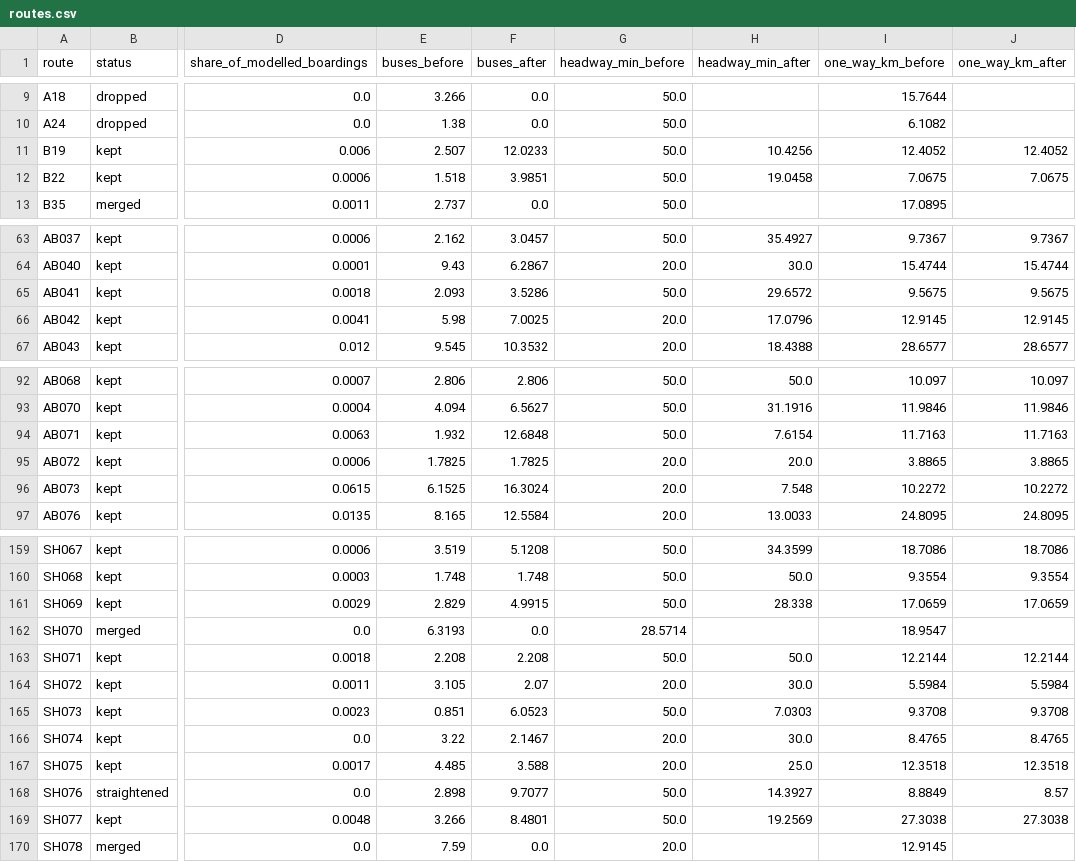
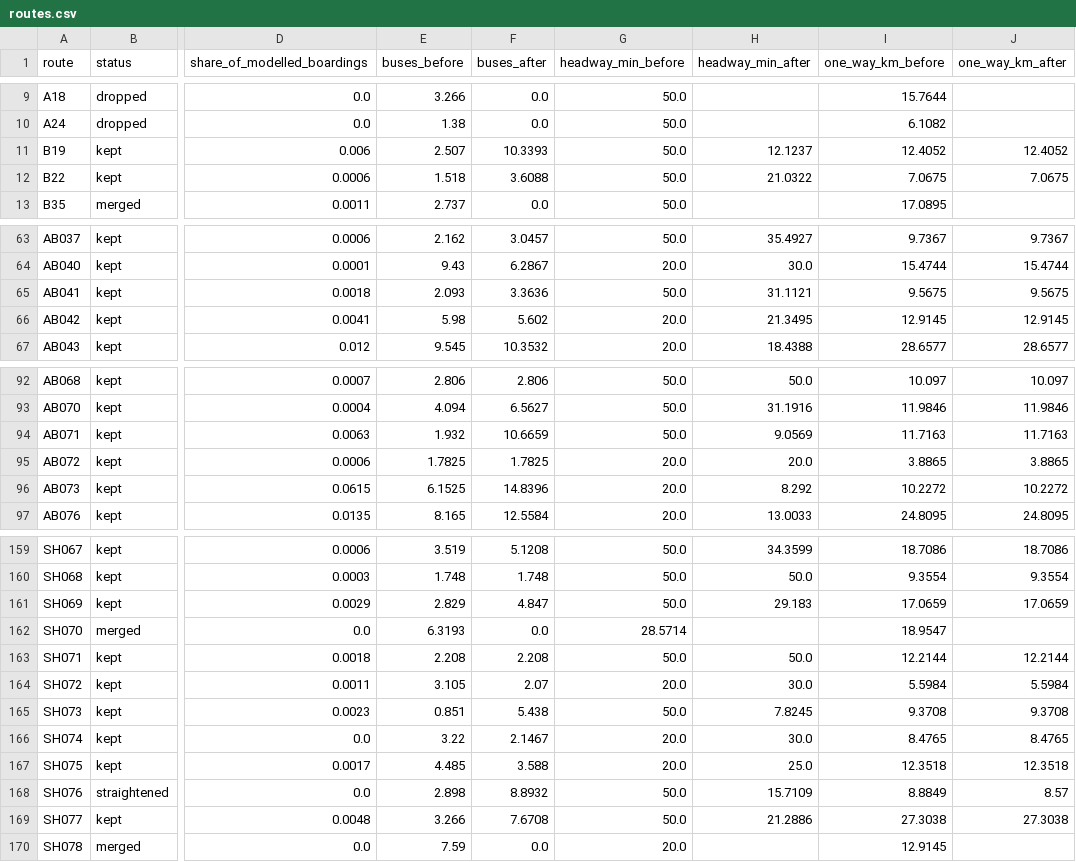
Before and after one commit to ismatsamadov/line, a CSV file: output/cities/addis_ababa/redesign/routes.csv, drawn as a sheet; only a part is shown, gaps mark what is left out; the diff covers the shown part only; the diff names each change by its address in the sheet, - before the commit and + after, or states it on an @@ line.

Commit message:
Start the redesign from the buses today's headways can use, not the timetable's
Plan.from_headways gave each route the buses of its timetable headway,
but plans never run a route more often than min_headway_min, so buses a
timetable runs beyond that stood idle in today's plan and the search
could hand them to other routes. In Accra and Addis Ababa the same-buses
option then ran 2,305 and 992 buses against a baseline of 2,183 and 972,
and its gain rested on the difference. Today's plan now holds only the
buses its headways can use. Accra's same-buses gain is 2.57 minutes
(2.79) and Addis Ababa's 3.45 (3.70); with trip times kept they save 859
and 413 buses, Trujillo 1,168. Over all 26 cities that is 3,910 fewer
buses, 30%; the 23 operator networks are unchanged at 1,470 of 7,375.
No other city has a route that runs more often than every 3 minutes, so
none changes. Accra's and Addis Ababa's redesigned feeds are in the
Hugging Face dataset as commit 995a3976, which REVISION now pins.

```diff
--- a/output/cities/addis_ababa/redesign/routes.csv
+++ b/output/cities/addis_ababa/redesign/routes.csv
-F11 (buses_after): 12.0233
+F11 (buses_after): 10.3393
-H11 (headway_min_after): 10.4256
+H11 (headway_min_after): 12.1237
-F12 (buses_after): 3.9851
+F12 (buses_after): 3.6088
-H12 (headway_min_after): 19.0458
+H12 (headway_min_after): 21.0322
-F65 (buses_after): 3.5286
+F65 (buses_after): 3.3636
-H65 (headway_min_after): 29.6572
+H65 (headway_min_after): 31.1121
-F66 (buses_after): 7.0025
+F66 (buses_after): 5.602
-H66 (headway_min_after): 17.0796
+H66 (headway_min_after): 21.3495
-F94 (buses_after): 12.6848
+F94 (buses_after): 10.6659
-H94 (headway_min_after): 7.6154
+H94 (headway_min_after): 9.0569
-F96 (buses_after): 16.3024
+F96 (buses_after): 14.8396
-H96 (headway_min_after): 7.548
+H96 (headway_min_after): 8.292
-F161 (buses_after): 4.9915
+F161 (buses_after): 4.847
-H161 (headway_min_after): 28.338
+H161 (headway_min_after): 29.183
-F165 (buses_after): 6.0523
+F165 (buses_after): 5.438
-H165 (headway_min_after): 7.0303
+H165 (headway_min_after): 7.8245
-F168 (buses_after): 9.7077
+F168 (buses_after): 8.8932
-H168 (headway_min_after): 14.3927
+H168 (headway_min_after): 15.7109
-F169 (buses_after): 8.4801
+F169 (buses_after): 7.6708
-H169 (headway_min_after): 19.2569
+H169 (headway_min_after): 21.2886
```
Also changed, not shown: 51 edited cells elsewhere in this file, output/cities/accra/redesign/changes.csv, output/cities/accra/redesign/impact.csv, 16 other files.
